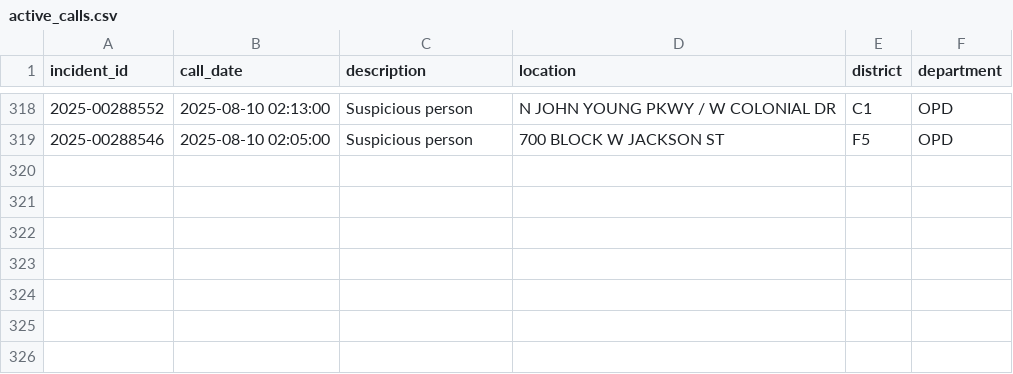
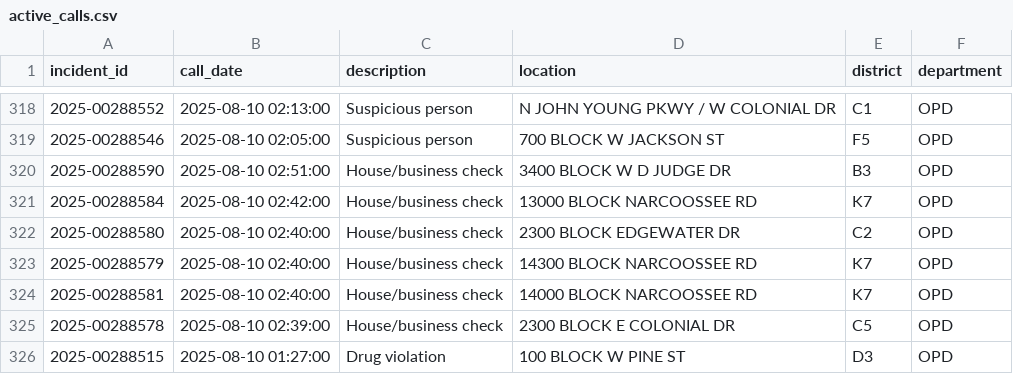
Before and after one commit to mike-lanier/active_calls_actions, a CSV file: data/active_calls.csv, drawn as a sheet; only a part is shown, gaps mark what is left out.

```diff
--- a/data/active_calls.csv
+++ b/data/active_calls.csv
@@ -319 +319,8 @@ incident_id,call_date,description,location,district,department
 2025-00288546,2025-08-10 02:05:00,Suspicious person,700 BLOCK W JACKSON ST,F5,OPD
+2025-00288590,2025-08-10 02:51:00,House/business check,3400 BLOCK W D JUDGE DR,B3,OPD
+2025-00288584,2025-08-10 02:42:00,House/business check,13000 BLOCK NARCOOSSEE RD,K7,OPD
+2025-00288580,2025-08-10 02:40:00,House/business check,2300 BLOCK EDGEWATER DR,C2,OPD
+2025-00288579,2025-08-10 02:40:00,House/business check,14300 BLOCK NARCOOSSEE RD,K7,OPD
+2025-00288581,2025-08-10 02:40:00,House/business check,14000 BLOCK NARCOOSSEE RD,K7,OPD
+2025-00288578,2025-08-10 02:39:00,House/business check,2300 BLOCK E COLONIAL DR,C5,OPD
+2025-00288515,2025-08-10 01:27:00,Drug violation,100 BLOCK W PINE ST,D3,OPD
```
